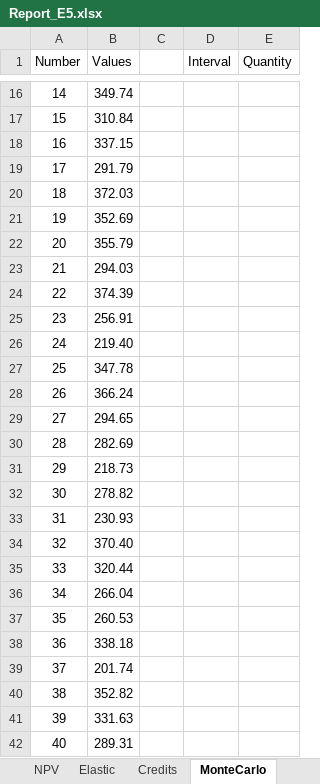
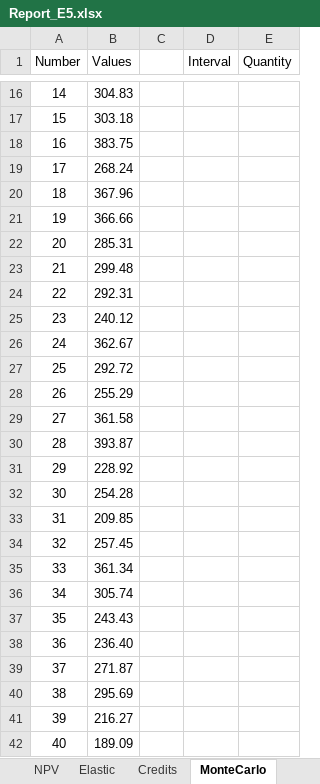
Before and after one commit to HpPpL/Avelon-Economic-soft, an Excel workbook: EconomicProject/Examples/Report_E5.xlsx, sheet MonteСarlo, drawn as a sheet; only a part is shown, gaps mark what is left out; values as stored, in another font and other column widths than the file's, no borders; charts and pictures not drawn; the diff covers the shown part only; the diff names each change by its address in the sheet, - before the commit and + after, or states it on an @@ line.

```diff
--- a/EconomicProject/Examples/Report_E5.xlsx (sheet MonteСarlo)
+++ b/EconomicProject/Examples/Report_E5.xlsx (sheet MonteСarlo)
-B16 (Values): 349.74
+B16 (Values): 304.83
-B17 (Values): 310.84
+B17 (Values): 303.18
-B18 (Values): 337.15
+B18 (Values): 383.75
-B19 (Values): 291.79
+B19 (Values): 268.24
-B20 (Values): 372.03
+B20 (Values): 367.96
-B21 (Values): 352.69
+B21 (Values): 366.66
-B22 (Values): 355.79
+B22 (Values): 285.31
-B23 (Values): 294.03
+B23 (Values): 299.48
-B24 (Values): 374.39
+B24 (Values): 292.31
-B25 (Values): 256.91
+B25 (Values): 240.12
-B26 (Values): 219.40
+B26 (Values): 362.67
-B27 (Values): 347.78
+B27 (Values): 292.72
-B28 (Values): 366.24
+B28 (Values): 255.29
-B29 (Values): 294.65
+B29 (Values): 361.58
-B30 (Values): 282.69
+B30 (Values): 393.87
-B31 (Values): 218.73
+B31 (Values): 228.92
-B32 (Values): 278.82
+B32 (Values): 254.28
-B33 (Values): 230.93
+B33 (Values): 209.85
-B34 (Values): 370.40
+B34 (Values): 257.45
-B35 (Values): 320.44
+B35 (Values): 361.34
-B36 (Values): 266.04
+B36 (Values): 305.74
-B37 (Values): 260.53
+B37 (Values): 243.43
-B38 (Values): 338.18
+B38 (Values): 236.40
-B39 (Values): 201.74
+B39 (Values): 271.87
-B40 (Values): 352.82
+B40 (Values): 295.69
-B41 (Values): 331.63
+B41 (Values): 216.27
-B42 (Values): 289.31
+B42 (Values): 189.09
```
Also changed, not shown: 991 edited cells elsewhere in this sheet, charts or pictures, EconomicProject/Examples/MonteCarlo_All_Data.xlsx, EconomicProject/Examples/Report_E2.xlsx, 21 other files.
